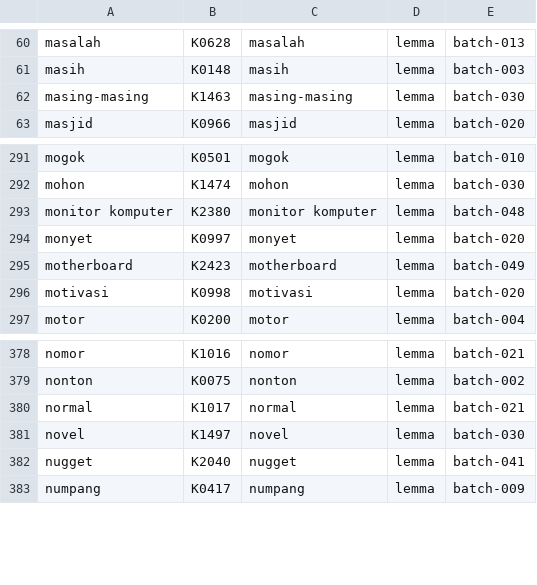
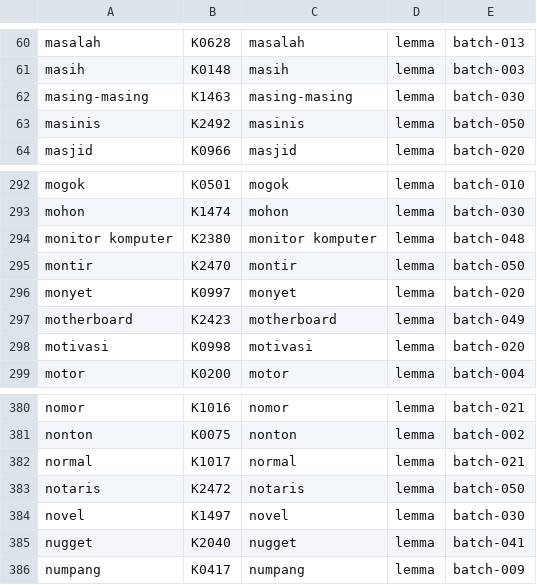
Before and after one commit to semoliginon-ops/Lexara-Chatbot, a TSV file: data/kamus/index/m-o.tsv, drawn as a sheet; only a part is shown, gaps mark what is left out; the diff names each change by its address in the sheet, - before the commit and + after, or states it on an @@ line.

Commit message:
Update token index for batch 050

```diff
--- a/data/kamus/index/m-o.tsv
+++ b/data/kamus/index/m-o.tsv
+row 63: masinis | K2492 | masinis | lemma | batch-050
+row 295: montir | K2470 | montir | lemma | batch-050
+row 383: notaris | K2472 | notaris | lemma | batch-050
```
